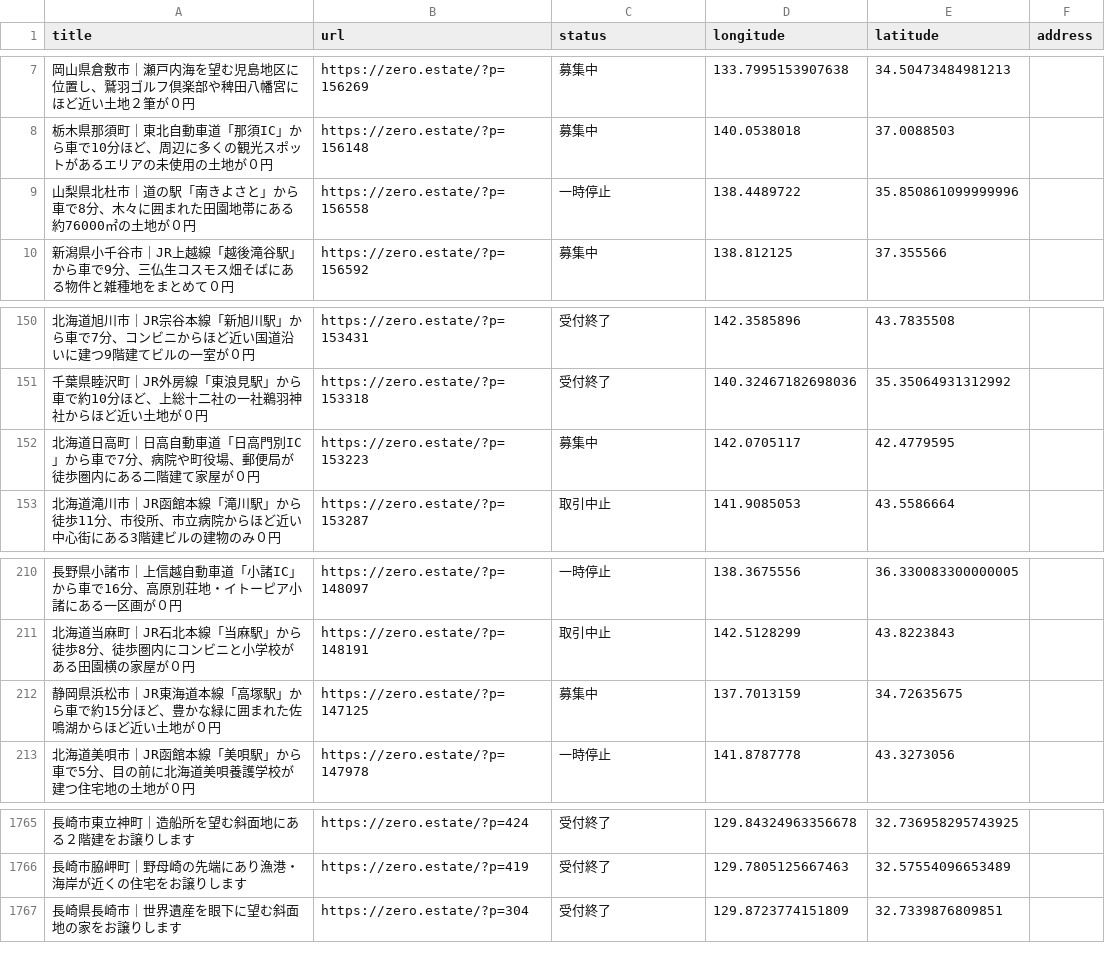
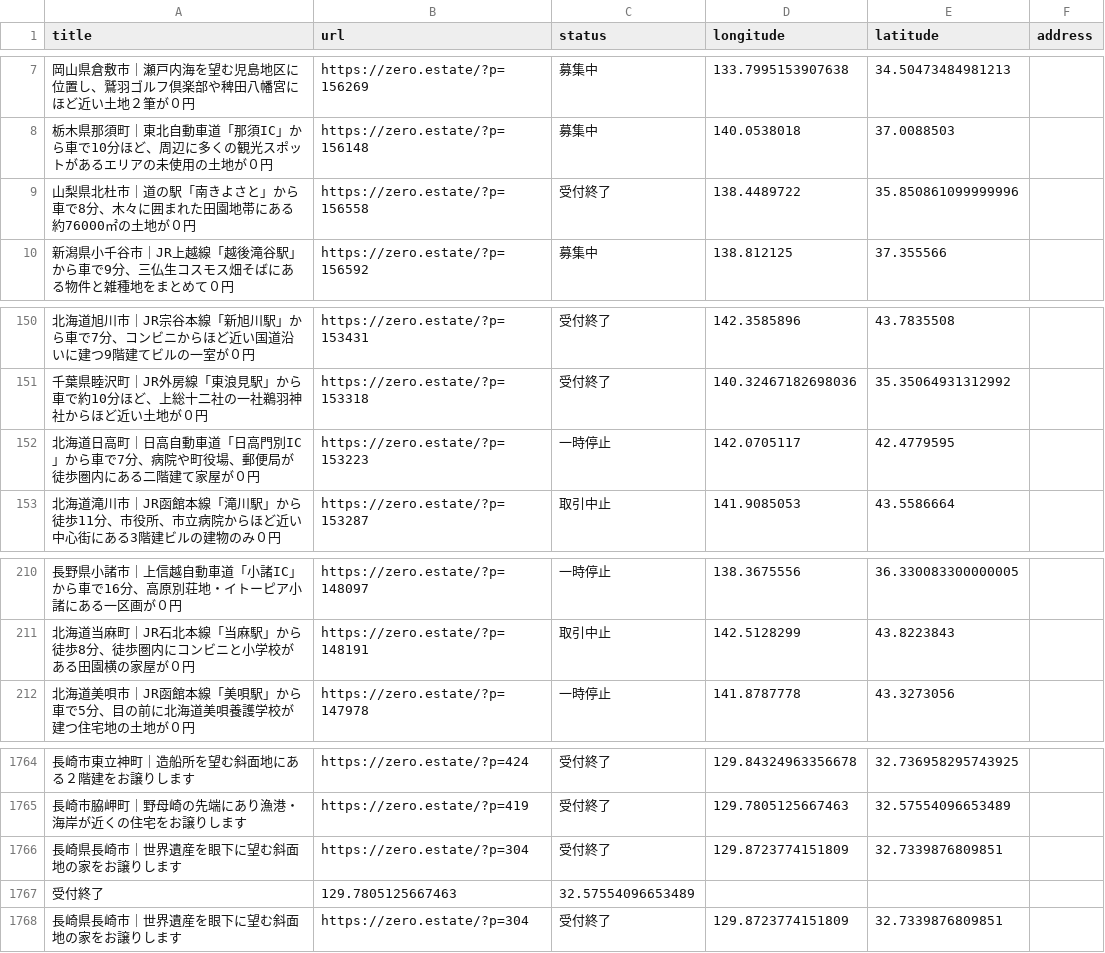
Before and after one commit to 5ym/zero-owner, a CSV file: map.csv, drawn as a sheet; only a part is shown, gaps mark what is left out.

```diff
--- a/map.csv
+++ b/map.csv
@@ -8,3 +8,3 @@ title,url,status,longitude,latitude,address
 "栃木県那須町｜東北自動車道「那須IC」から車で10分ほど、周辺に多くの観光スポットがあるエリアの未使用の土地が０円",https://zero.estate/?p=156148,募集中,140.0538018,37.0088503,
-"山梨県北杜市｜道の駅「南きよさと」から車で8分、木々に囲まれた田園地帯にある約76000㎡の土地が０円",https://zero.estate/?p=156558,一時停止,138.4489722,35.850861099999996,
+"山梨県北杜市｜道の駅「南きよさと」から車で8分、木々に囲まれた田園地帯にある約76000㎡の土地が０円",https://zero.estate/?p=156558,受付終了,138.4489722,35.850861099999996,
 "新潟県小千谷市｜JR上越線「越後滝谷駅」から車で9分、三仏生コスモス畑そばにある物件と雑種地をまとめて０円",https://zero.estate/?p=156592,募集中,138.812125,37.355566,
@@ -151,3 +151,3 @@ title,url,status,longitude,latitude,address
 "千葉県睦沢町｜JR外房線「東浪見駅」から車で約10分ほど、上総十二社の一社鵜羽神社からほど近い土地が０円",https://zero.estate/?p=153318,受付終了,140.32467182698036,35.35064931312992,
-"北海道日高町｜日高自動車道「日高門別IC」から車で7分、病院や町役場、郵便局が徒歩圏内にある二階建て家屋が０円",https://zero.estate/?p=153223,募集中,142.0705117,42.4779595,
+"北海道日高町｜日高自動車道「日高門別IC」から車で7分、病院や町役場、郵便局が徒歩圏内にある二階建て家屋が０円",https://zero.estate/?p=153223,一時停止,142.0705117,42.4779595,
 "北海道滝川市｜JR函館本線「滝川駅」から徒歩11分、市役所、市立病院からほど近い中心街にある3階建ビルの建物のみ０円",https://zero.estate/?p=153287,取引中止,141.9085053,43.5586664,
@@ -211,3 +211,2 @@ title,url,status,longitude,latitude,address
 "北海道当麻町｜JR石北本線「当麻駅」から徒歩8分、徒歩圏内にコンビニと小学校がある田園横の家屋が０円",https://zero.estate/?p=148191,取引中止,142.5128299,43.8223843,
-"静岡県浜松市｜JR東海道本線「高塚駅」から車で約15分ほど、豊かな緑に囲まれた佐鳴湖からほど近い土地が０円",https://zero.estate/?p=147125,募集中,137.7013159,34.72635675,
 "北海道美唄市｜JR函館本線「美唄駅」から車で5分、目の前に北海道美唄養護学校が建つ住宅地の土地が０円",https://zero.estate/?p=147978,一時停止,141.8787778,43.3273056,
@@ -1766,2 +1765,4 @@ title,url,status,longitude,latitude,address
 "長崎市脇岬町｜野母崎の先端にあり漁港・海岸が近くの住宅をお譲りします",https://zero.estate/?p=419,受付終了,129.7805125667463,32.57554096653489,
+"長崎県長崎市｜世界遺産を眼下に望む斜面地の家をお譲りします",https://zero.estate/?p=304,受付終了,129.8723774151809,32.7339876809851,
+受付終了,129.7805125667463,32.57554096653489,
 "長崎県長崎市｜世界遺産を眼下に望む斜面地の家をお譲りします",https://zero.estate/?p=304,受付終了,129.8723774151809,32.7339876809851,
```
